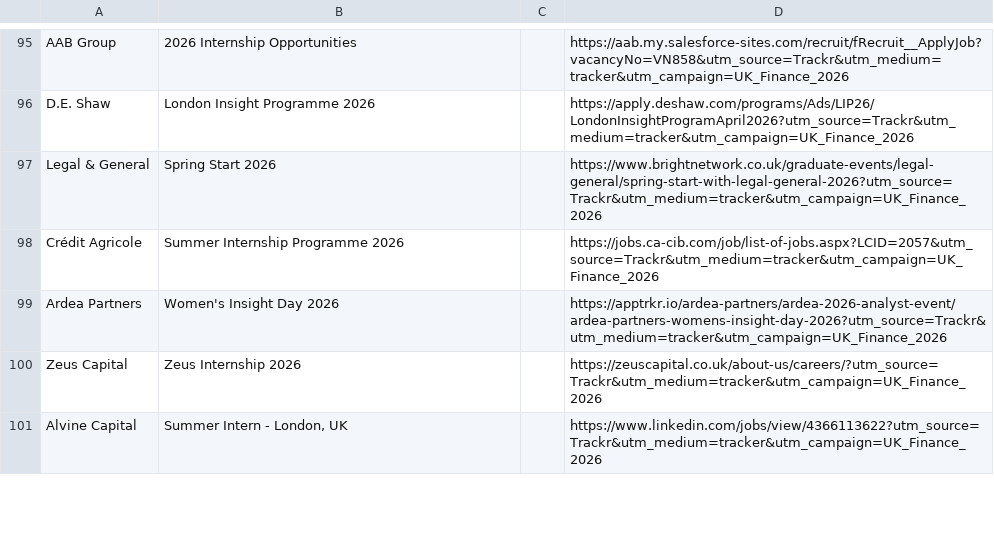
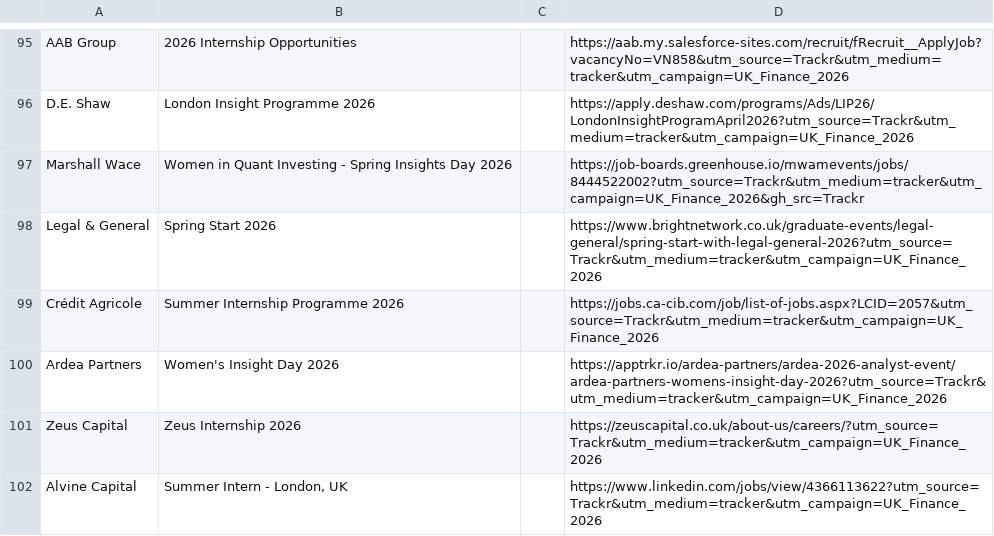
Before and after one commit to ludovicstvys/SpringIntern, a CSV file: processus_ouverts.csv, drawn as a sheet; only a part is shown, gaps mark what is left out; the diff names each change by its address in the sheet, - before the commit and + after, or states it on an @@ line.

```diff
--- a/processus_ouverts.csv
+++ b/processus_ouverts.csv
+row 97: Marshall Wace | Women in Quant Investing - Spring Insights Day 2026 |  | https://job-boards.greenhouse.io/mwamevents/jobs/8444522002?utm_source=Trackr&utm_medium=tracker&utm_campaign=UK_Finance_2026&gh_src=Trackr
```
